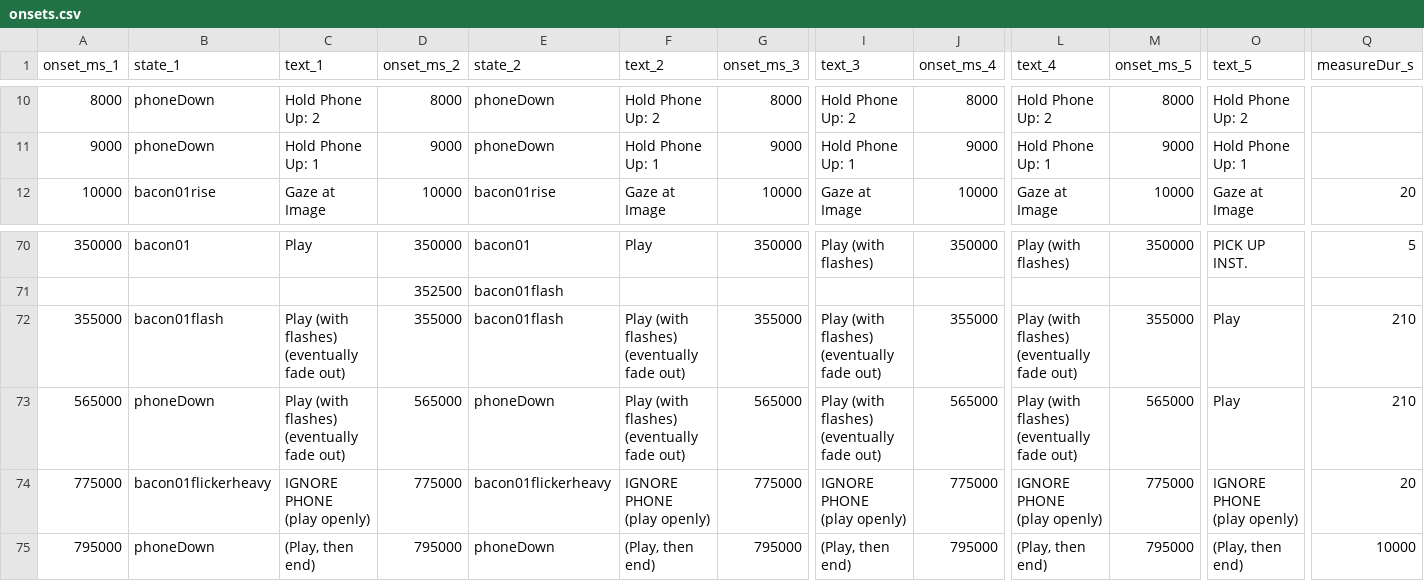
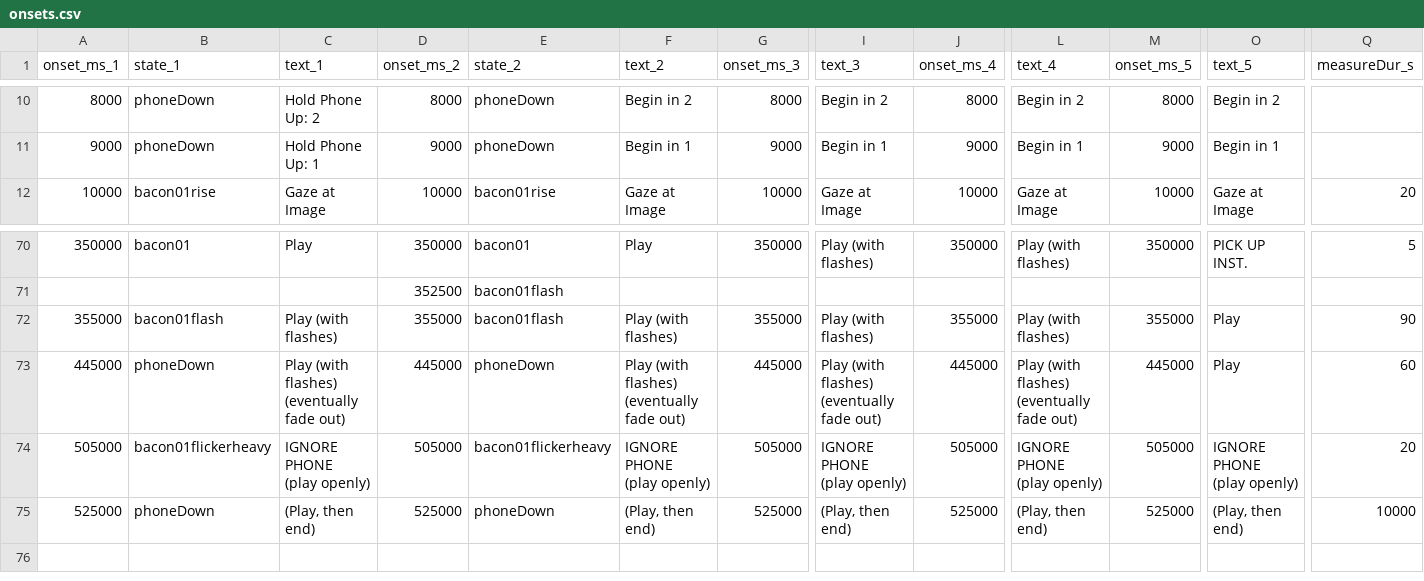
Before and after one commit to branlsnyder/ScreenTimeScore, a CSV file: onsets.csv, drawn as a sheet; only a part is shown, gaps mark what is left out; ↵ is a line break in a cell; the diff covers the shown part only; the diff names each change by its address in the sheet, - before the commit and + after, or states it on an @@ line.

Commit message:
score updates
to be updated:
-tacets - include phone down
-clarify directions at end section.
-clrafiy brief comments

```diff
--- a/onsets.csv
+++ b/onsets.csv
-F10 (text_2): Hold Phone Up: 2
+F10 (text_2): Begin in 2
-I10 (text_3): Hold Phone Up: 2
+I10 (text_3): Begin in 2
-L10 (text_4): Hold Phone Up: 2
+L10 (text_4): Begin in 2
-O10 (text_5): Hold Phone Up: 2
+O10 (text_5): Begin in 2
-F11 (text_2): Hold Phone Up: 1
+F11 (text_2): Begin in 1
-I11 (text_3): Hold Phone Up: 1
+I11 (text_3): Begin in 1
-L11 (text_4): Hold Phone Up: 1
+L11 (text_4): Begin in 1
-O11 (text_5): Hold Phone Up: 1
+O11 (text_5): Begin in 1
-C72 (text_1): Play (with flashes) ↵ (eventually fade out)
+C72 (text_1): Play (with flashes)
-F72 (text_2): Play (with flashes) ↵ (eventually fade out)
+F72 (text_2): Play (with flashes)
-I72 (text_3): Play (with flashes) ↵ (eventually fade out)
+I72 (text_3): Play (with flashes)
-L72 (text_4): Play (with flashes) ↵ (eventually fade out)
+L72 (text_4): Play (with flashes)
-Q72 (measureDur_s): 210
+Q72 (measureDur_s): 90
-A73 (onset_ms_1): 565000
+A73 (onset_ms_1): 445000
-D73 (onset_ms_2): 565000
+D73 (onset_ms_2): 445000
-G73 (onset_ms_3): 565000
+G73 (onset_ms_3): 445000
-J73 (onset_ms_4): 565000
+J73 (onset_ms_4): 445000
-M73 (onset_ms_5): 565000
+M73 (onset_ms_5): 445000
-Q73 (measureDur_s): 210
+Q73 (measureDur_s): 60
-A74 (onset_ms_1): 775000
+A74 (onset_ms_1): 505000
-D74 (onset_ms_2): 775000
+D74 (onset_ms_2): 505000
-G74 (onset_ms_3): 775000
+G74 (onset_ms_3): 505000
-J74 (onset_ms_4): 775000
+J74 (onset_ms_4): 505000
-M74 (onset_ms_5): 775000
+M74 (onset_ms_5): 505000
-A75 (onset_ms_1): 795000
+A75 (onset_ms_1): 525000
-D75 (onset_ms_2): 795000
+D75 (onset_ms_2): 525000
-G75 (onset_ms_3): 795000
+G75 (onset_ms_3): 525000
-J75 (onset_ms_4): 795000
+J75 (onset_ms_4): 525000
-M75 (onset_ms_5): 795000
+M75 (onset_ms_5): 525000
```
Also changed, not shown: 32 edited cells elsewhere in this file, 2 other files.
